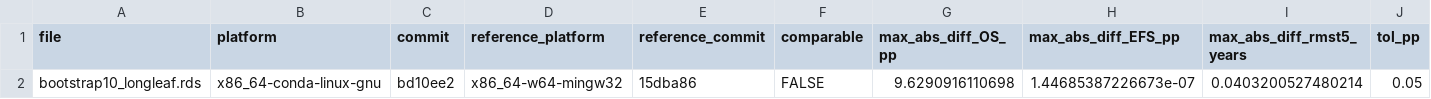
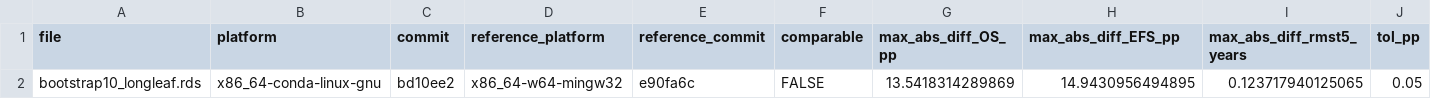
Before and after one commit to akehara1001/exercise_cea, a CSV file: output/check/bootstrap_crossplatform_test.csv, drawn as a sheet; only a part is shown; the diff names each change by its address in the sheet, - before the commit and + after, or states it on an @@ line.

```diff
--- a/output/check/bootstrap_crossplatform_test.csv
+++ b/output/check/bootstrap_crossplatform_test.csv
-E2 (reference_commit): 15dba86
+E2 (reference_commit): e90fa6c
-G2 (max_abs_diff_OS_pp): 9.6290916110698
+G2 (max_abs_diff_OS_pp): 13.5418314289869
-H2 (max_abs_diff_EFS_pp): 1.44685387226673e-07
+H2 (max_abs_diff_EFS_pp): 14.9430956494895
-I2 (max_abs_diff_rmst5_years): 0.0403200527480214
+I2 (max_abs_diff_rmst5_years): 0.123717940125065
```
Also changed, not shown: output/phase1/engine_efs_consistency_test.csv, output/phase1/engine_interface_test.csv, 8 other files.
